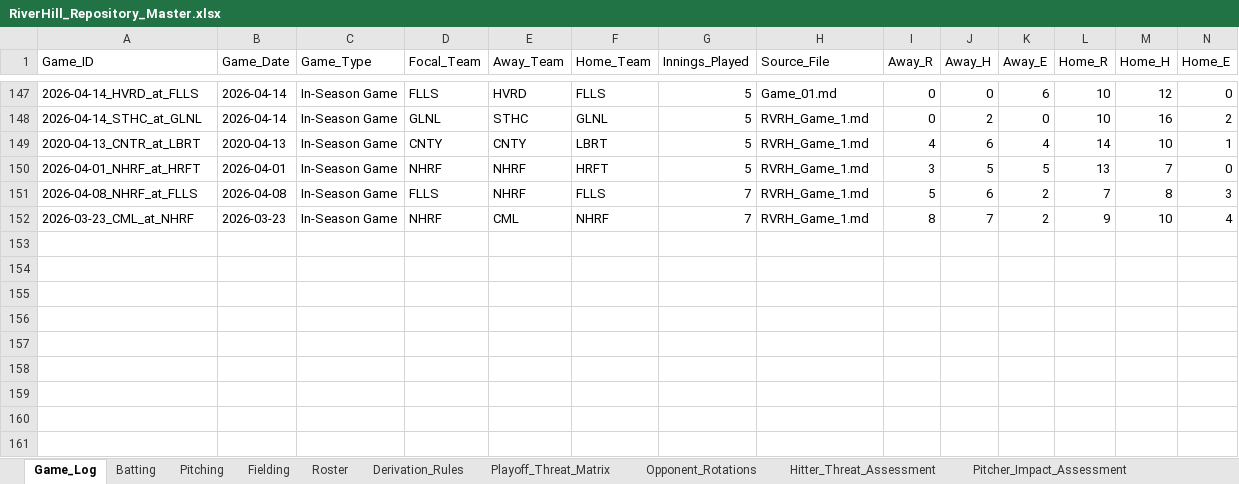
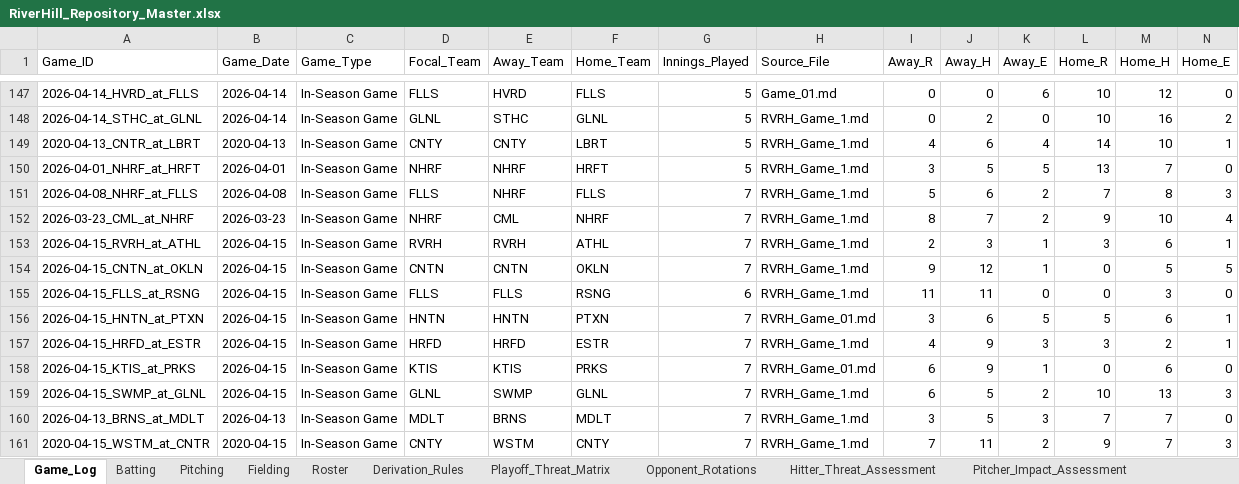
Before and after one commit to hughnorwood/hawks-scouting, an Excel workbook: data/RiverHill_Repository_Master.xlsx, sheet Game_Log, drawn as a sheet; only a part is shown, gaps mark what is left out; values as stored, in another font and other column widths than the file's, no borders; rows hold the shown columns only; the diff names each change by its address in the sheet, - before the commit and + after, or states it on an @@ line.

```diff
--- a/data/RiverHill_Repository_Master.xlsx (sheet Game_Log)
+++ b/data/RiverHill_Repository_Master.xlsx (sheet Game_Log)
+row 153: 2026-04-15_RVRH_at_ATHL | 2026-04-15 | In-Season Game | RVRH | RVRH | ATHL | 7 | RVRH_Game_1.md | 2 | 3 | 1 | 3 | 6 | 1
+row 154: 2026-04-15_CNTN_at_OKLN | 2026-04-15 | In-Season Game | CNTN | CNTN | OKLN | 7 | RVRH_Game_1.md | 9 | 12 | 1 | 0 | 5 | 5
+row 155: 2026-04-15_FLLS_at_RSNG | 2026-04-15 | In-Season Game | FLLS | FLLS | RSNG | 6 | RVRH_Game_1.md | 11 | 11 | 0 | 0 | 3 | 0
+row 156: 2026-04-15_HNTN_at_PTXN | 2026-04-15 | In-Season Game | HNTN | HNTN | PTXN | 7 | RVRH_Game_01.md | 3 | 6 | 5 | 5 | 6 | 1
+row 157: 2026-04-15_HRFD_at_ESTR | 2026-04-15 | In-Season Game | HRFD | HRFD | ESTR | 7 | RVRH_Game_1.md | 4 | 9 | 3 | 3 | 2 | 1
+row 158: 2026-04-15_KTIS_at_PRKS | 2026-04-15 | In-Season Game | KTIS | KTIS | PRKS | 7 | RVRH_Game_01.md | 6 | 9 | 1 | 0 | 6 | 0
+row 159: 2026-04-15_SWMP_at_GLNL | 2026-04-15 | In-Season Game | GLNL | SWMP | GLNL | 7 | RVRH_Game_1.md | 6 | 5 | 2 | 10 | 13 | 3
+row 160: 2026-04-13_BRNS_at_MDLT | 2026-04-13 | In-Season Game | MDLT | BRNS | MDLT | 7 | RVRH_Game_1.md | 3 | 5 | 3 | 7 | 7 | 0
+row 161: 2020-04-15_WSTM_at_CNTR | 2020-04-15 | In-Season Game | CNTY | WSTM | CNTY | 7 | RVRH_Game_1.md | 7 | 11 | 2 | 9 | 7 | 3
```
Also changed, not shown: sheet Batting, sheet Pitching, sheet Fielding, 12 other files.
